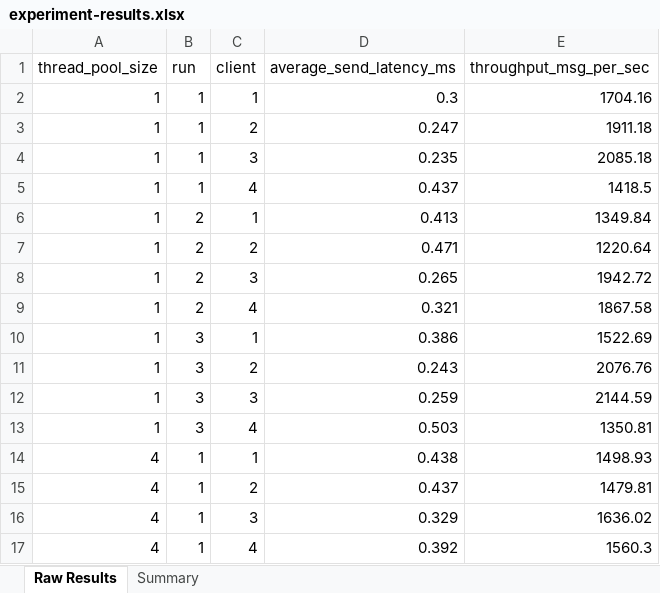
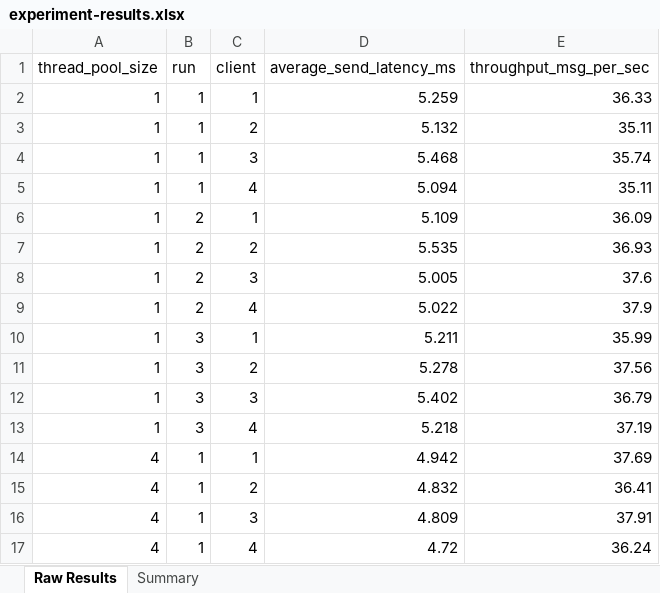
Before and after one commit to Joe-Bresee/seng350, an Excel workbook: results/experiment-results.xlsx, sheet Raw Results, drawn as a sheet; only a part is shown; values as stored, in another font and other column widths than the file's, no borders; the diff covers the shown part only; the diff names each change by its address in the sheet, - before the commit and + after, or states it on an @@ line.

Commit message:
lab run results

```diff
--- a/results/experiment-results.xlsx (sheet Raw Results)
+++ b/results/experiment-results.xlsx (sheet Raw Results)
-D2 (average_send_latency_ms): 0.3
+D2 (average_send_latency_ms): 5.259
-E2 (throughput_msg_per_sec): 1704.16
+E2 (throughput_msg_per_sec): 36.33
-D3 (average_send_latency_ms): 0.247
+D3 (average_send_latency_ms): 5.132
-E3 (throughput_msg_per_sec): 1911.18
+E3 (throughput_msg_per_sec): 35.11
-D4 (average_send_latency_ms): 0.235
+D4 (average_send_latency_ms): 5.468
-E4 (throughput_msg_per_sec): 2085.18
+E4 (throughput_msg_per_sec): 35.74
-D5 (average_send_latency_ms): 0.437
+D5 (average_send_latency_ms): 5.094
-E5 (throughput_msg_per_sec): 1418.5
+E5 (throughput_msg_per_sec): 35.11
-D6 (average_send_latency_ms): 0.413
+D6 (average_send_latency_ms): 5.109
-E6 (throughput_msg_per_sec): 1349.84
+E6 (throughput_msg_per_sec): 36.09
-D7 (average_send_latency_ms): 0.471
+D7 (average_send_latency_ms): 5.535
-E7 (throughput_msg_per_sec): 1220.64
+E7 (throughput_msg_per_sec): 36.93
-D8 (average_send_latency_ms): 0.265
+D8 (average_send_latency_ms): 5.005
-E8 (throughput_msg_per_sec): 1942.72
+E8 (throughput_msg_per_sec): 37.6
-D9 (average_send_latency_ms): 0.321
+D9 (average_send_latency_ms): 5.022
-E9 (throughput_msg_per_sec): 1867.58
+E9 (throughput_msg_per_sec): 37.9
-D10 (average_send_latency_ms): 0.386
+D10 (average_send_latency_ms): 5.211
-E10 (throughput_msg_per_sec): 1522.69
+E10 (throughput_msg_per_sec): 35.99
-D11 (average_send_latency_ms): 0.243
+D11 (average_send_latency_ms): 5.278
-E11 (throughput_msg_per_sec): 2076.76
+E11 (throughput_msg_per_sec): 37.56
-D12 (average_send_latency_ms): 0.259
+D12 (average_send_latency_ms): 5.402
-E12 (throughput_msg_per_sec): 2144.59
+E12 (throughput_msg_per_sec): 36.79
-D13 (average_send_latency_ms): 0.503
+D13 (average_send_latency_ms): 5.218
-E13 (throughput_msg_per_sec): 1350.81
+E13 (throughput_msg_per_sec): 37.19
-D14 (average_send_latency_ms): 0.438
+D14 (average_send_latency_ms): 4.942
-E14 (throughput_msg_per_sec): 1498.93
+E14 (throughput_msg_per_sec): 37.69
-D15 (average_send_latency_ms): 0.437
+D15 (average_send_latency_ms): 4.832
-E15 (throughput_msg_per_sec): 1479.81
+E15 (throughput_msg_per_sec): 36.41
-D16 (average_send_latency_ms): 0.329
+D16 (average_send_latency_ms): 4.809
-E16 (throughput_msg_per_sec): 1636.02
+E16 (throughput_msg_per_sec): 37.91
-D17 (average_send_latency_ms): 0.392
+D17 (average_send_latency_ms): 4.72
-E17 (throughput_msg_per_sec): 1560.3
+E17 (throughput_msg_per_sec): 36.24
```
Also changed, not shown: 64 edited cells elsewhere in this sheet, sheet Summary, 3 other files.
